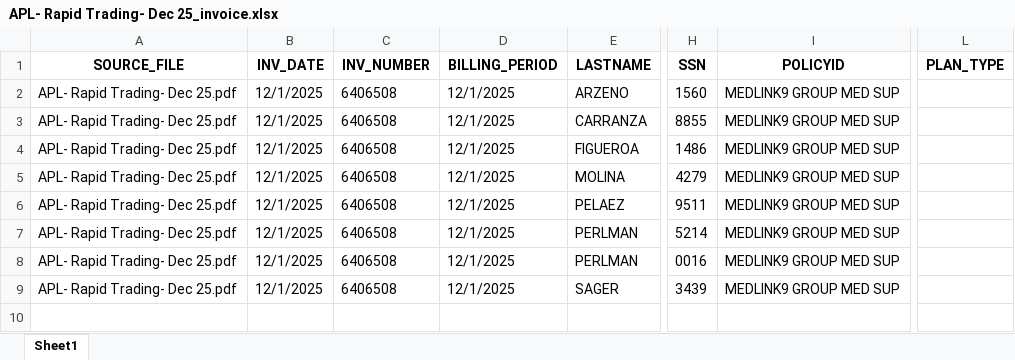
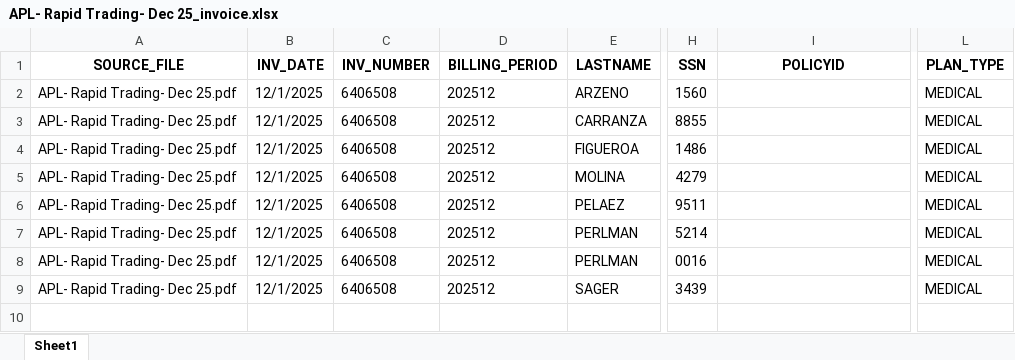
Before and after one commit to kalaiyarasi2/Gpu_server, an Excel workbook: Unified_PDF_Platform/unified_outputs/APL- Rapid Trading- Dec 25_invoice.xlsx, sheet Sheet1, drawn as a sheet; only a part is shown, gaps mark what is left out; values as stored, in another font and other column widths than the file's, no borders; the diff names each change by its address in the sheet, - before the commit and + after, or states it on an @@ line.

Commit message:
Coverage and SSN issue solved

```diff
--- a/Unified_PDF_Platform/unified_outputs/APL- Rapid Trading- Dec 25_invoice.xlsx (sheet Sheet1)
+++ b/Unified_PDF_Platform/unified_outputs/APL- Rapid Trading- Dec 25_invoice.xlsx (sheet Sheet1)
-D2:D9 (BILLING_PERIOD): 12/1/2025
+D2:D9 (BILLING_PERIOD): 202512
-I2:I9 (POLICYID): MEDLINK9 GROUP MED SUP
+I2:I9 (POLICYID): (empty)
-L2:L9 (PLAN_TYPE): (empty)
+L2:L9 (PLAN_TYPE): MEDICAL
```
Also changed, not shown: Unified_PDF_Platform/unified_outputs/extracted_data_structural.xlsx, Unified_PDF_Platform/uploads/extracted_data_structural.xlsx, 9 other files.
